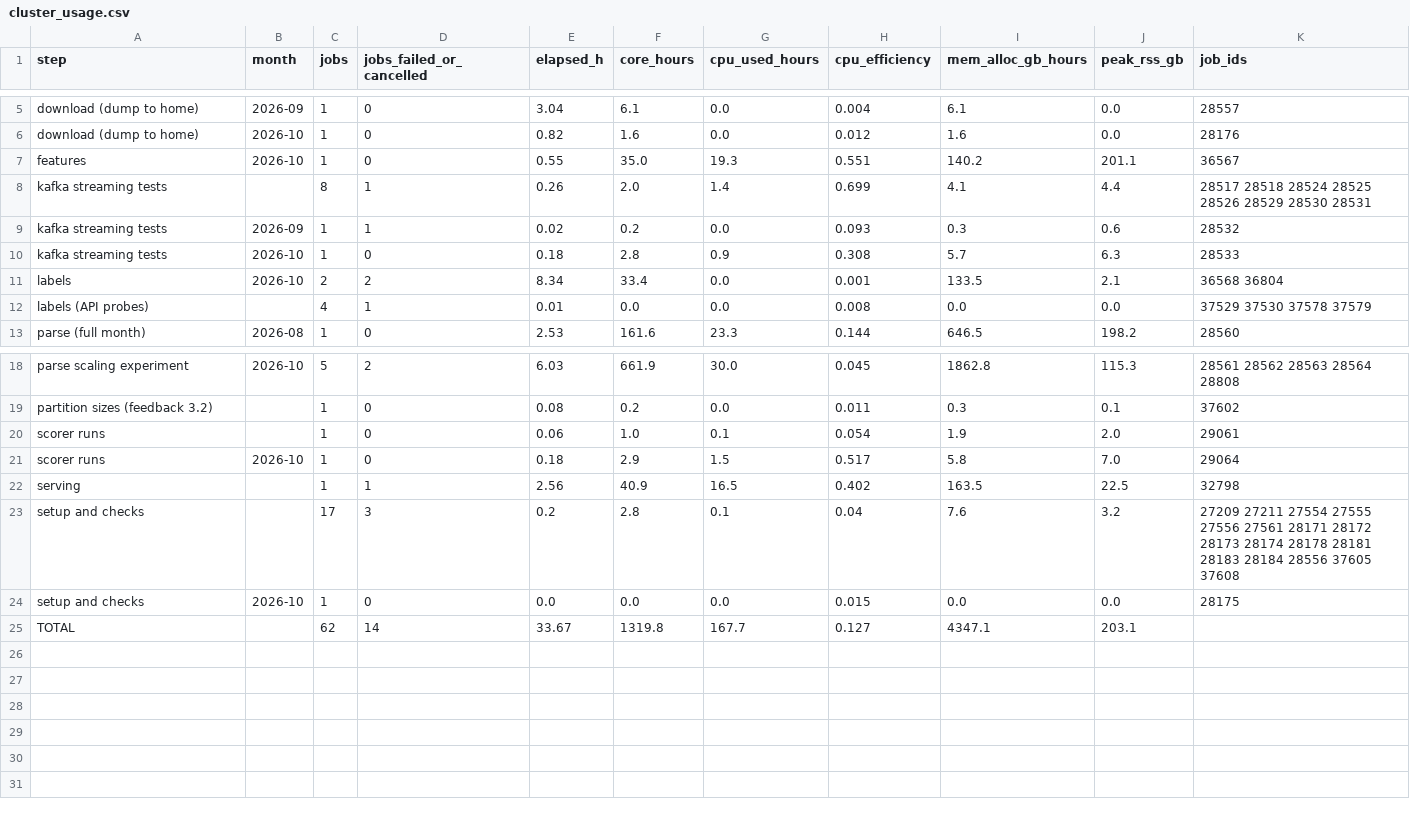
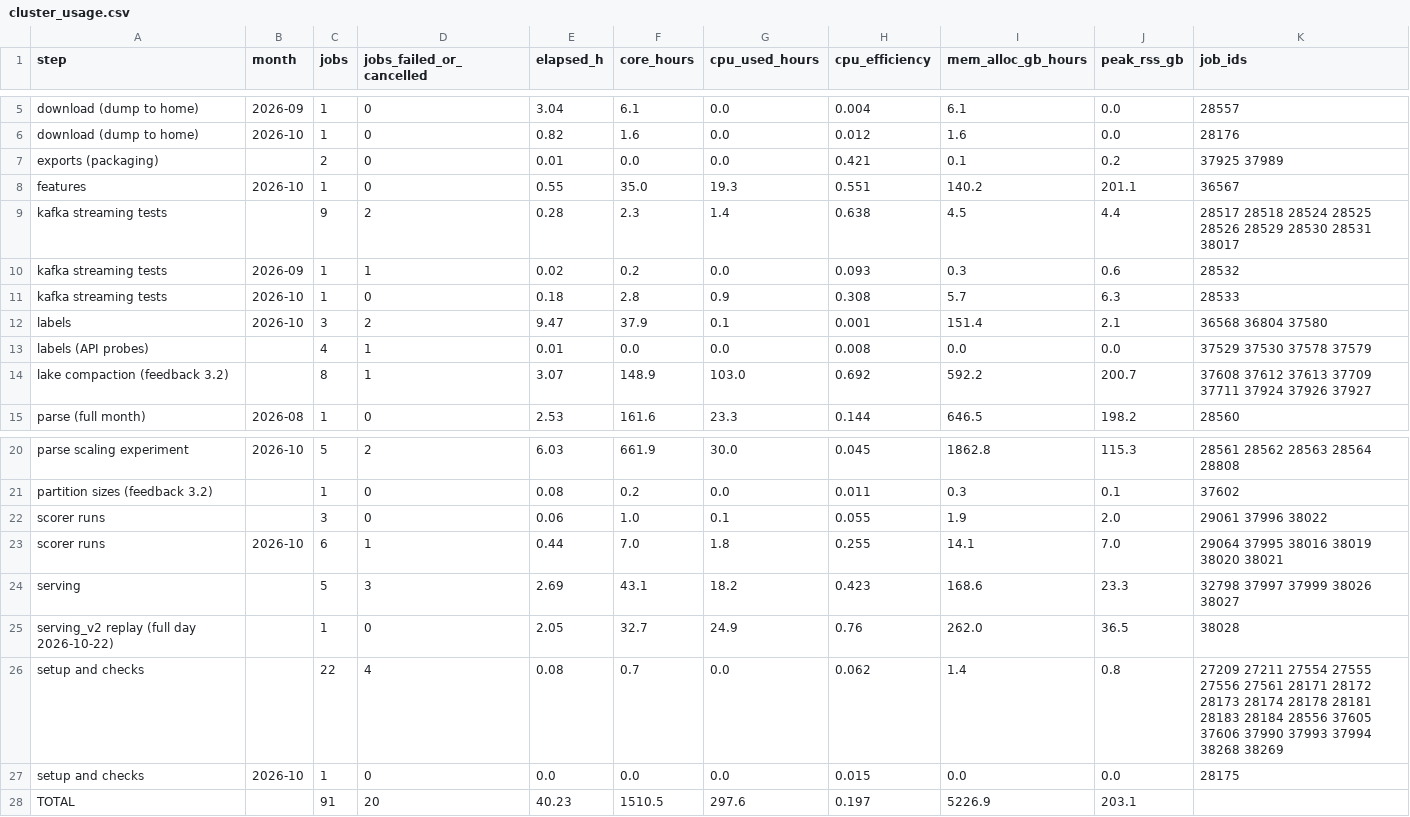
Before and after one commit to SantiLandinezUni/chess-cheat-detector, a CSV file: docs/validation_results/cluster_usage.csv, drawn as a sheet; only a part is shown, gaps mark what is left out.

```diff
--- a/docs/validation_results/cluster_usage.csv
+++ b/docs/validation_results/cluster_usage.csv
@@ -6,8 +6,10 @@ download (dump to home),2026-09,1,0,3.04,6.1,0.0,0.004,6.1,0.0,28557
 download (dump to home),2026-10,1,0,0.82,1.6,0.0,0.012,1.6,0.0,28176
+exports (packaging),,2,0,0.01,0.0,0.0,0.421,0.1,0.2,37925 37989
 features,2026-10,1,0,0.55,35.0,19.3,0.551,140.2,201.1,36567
-kafka streaming tests,,8,1,0.26,2.0,1.4,0.699,4.1,4.4,28517 28518 28524 28525 28526 28529 28530 28531
+kafka streaming tests,,9,2,0.28,2.3,1.4,0.638,4.5,4.4,28517 28518 28524 28525 28526 28529 28530 28531 38017
 kafka streaming tests,2026-09,1,1,0.02,0.2,0.0,0.093,0.3,0.6,28532
 kafka streaming tests,2026-10,1,0,0.18,2.8,0.9,0.308,5.7,6.3,28533
-labels,2026-10,2,2,8.34,33.4,0.0,0.001,133.5,2.1,36568 36804
+labels,2026-10,3,2,9.47,37.9,0.1,0.001,151.4,2.1,36568 36804 37580
 labels (API probes),,4,1,0.01,0.0,0.0,0.008,0.0,0.0,37529 37530 37578 37579
+lake compaction (feedback 3.2),,8,1,3.07,148.9,103.0,0.692,592.2,200.7,37608 37612 37613 37709 37711 37924 37926 37927
 parse (full month),2026-08,1,0,2.53,161.6,23.3,0.144,646.5,198.2,28560
@@ -19,7 +21,8 @@ parse scaling experiment,2026-10,5,2,6.03,661.9,30.0,0.045,1862.8,115.3,28561 28
 partition sizes (feedback 3.2),,1,0,0.08,0.2,0.0,0.011,0.3,0.1,37602
-scorer runs,,1,0,0.06,1.0,0.1,0.054,1.9,2.0,29061
-scorer runs,2026-10,1,0,0.18,2.9,1.5,0.517,5.8,7.0,29064
-serving,,1,1,2.56,40.9,16.5,0.402,163.5,22.5,32798
-setup and checks,,17,3,0.2,2.8,0.1,0.04,7.6,3.2,27209 27211 27554 27555 27556 27561 28171 28172 28173 28174 28178 28181 28183 28184 28556 37605 37608
+scorer runs,,3,0,0.06,1.0,0.1,0.055,1.9,2.0,29061 37996 38022
+scorer runs,2026-10,6,1,0.44,7.0,1.8,0.255,14.1,7.0,29064 37995 38016 38019 38020 38021
+serving,,5,3,2.69,43.1,18.2,0.423,168.6,23.3,32798 37997 37999 38026 38027
+serving_v2 replay (full day 2026-10-22),,1,0,2.05,32.7,24.9,0.76,262.0,36.5,38028
+setup and checks,,22,4,0.08,0.7,0.0,0.062,1.4,0.8,27209 27211 27554 27555 27556 27561 28171 28172 28173 28174 28178 28181 28183 28184 28556 37605 37606 37990 37993 37994 38268 38269
 setup and checks,2026-10,1,0,0.0,0.0,0.0,0.015,0.0,0.0,28175
-TOTAL,,62,14,33.67,1319.8,167.7,0.127,4347.1,203.1,
+TOTAL,,91,20,40.23,1510.5,297.6,0.197,5226.9,203.1,
```
Also changed, not shown: 1 other file.
